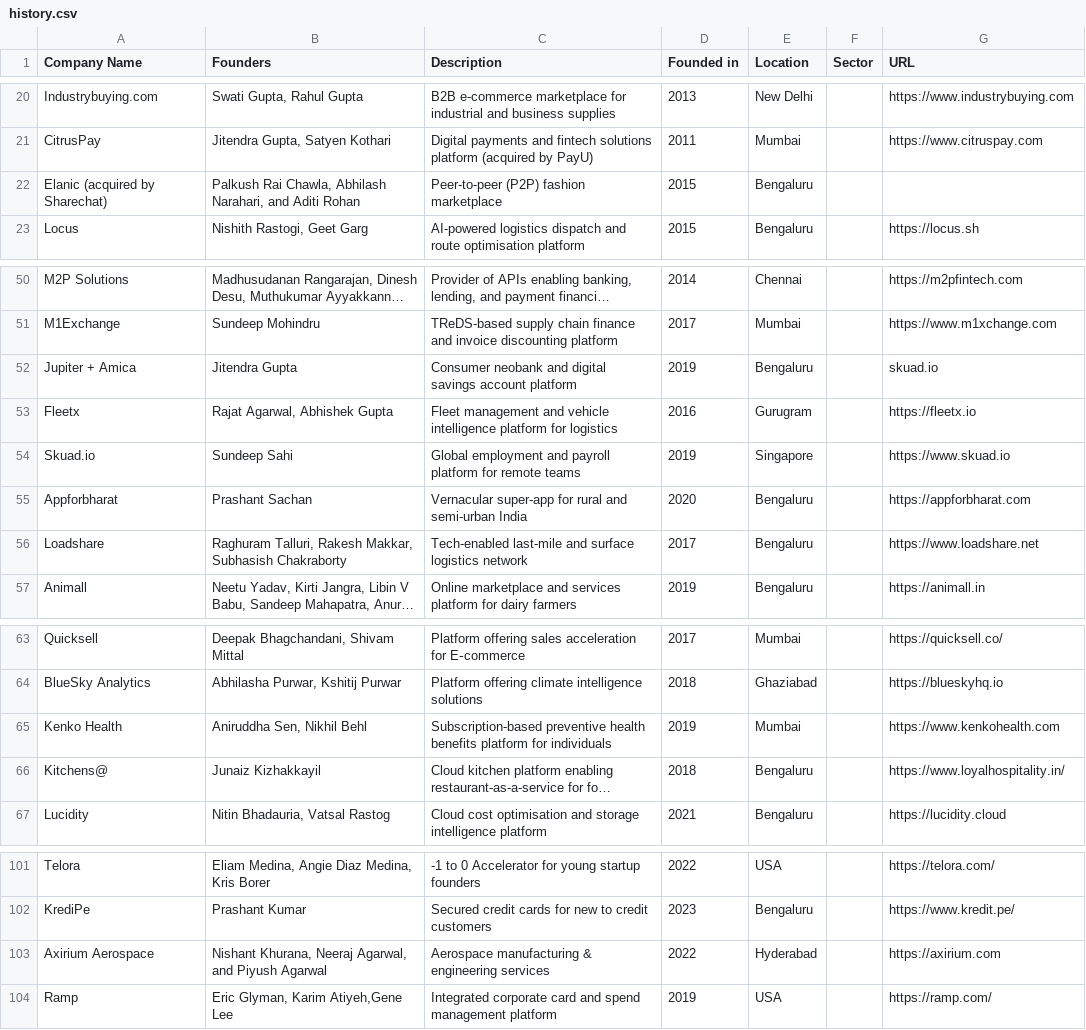
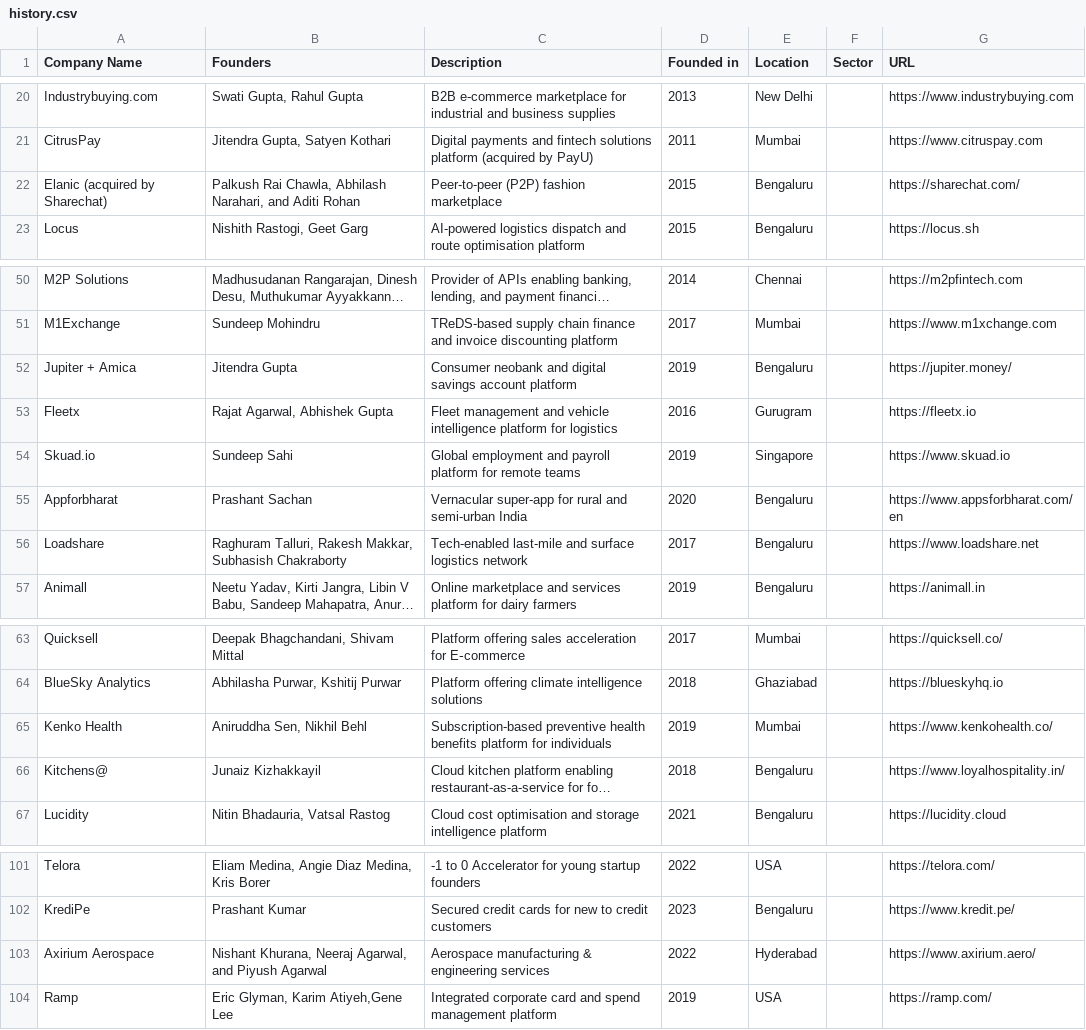
Before and after one commit to Pushstarters/Beenext, a CSV file: src/data/history.csv, drawn as a sheet; only a part is shown, gaps mark what is left out; long unchanged cells end in …; the diff names each change by its address in the sheet, - before the commit and + after, or states it on an @@ line.

Commit message:
community and history page changes

```diff
--- a/src/data/history.csv
+++ b/src/data/history.csv
-G22 (URL): (empty)
+G22 (URL): https://sharechat.com/
-G52 (URL): skuad.io
+G52 (URL): https://jupiter.money/
-G55 (URL): https://appforbharat.com
+G55 (URL): https://www.appsforbharat.com/en
-G65 (URL): https://www.kenkohealth.com
+G65 (URL): https://www.kenkohealth.co/
-G103 (URL): https://axirium.com
+G103 (URL): https://www.axirium.aero/
```
Also changed, not shown: 54 other files.
